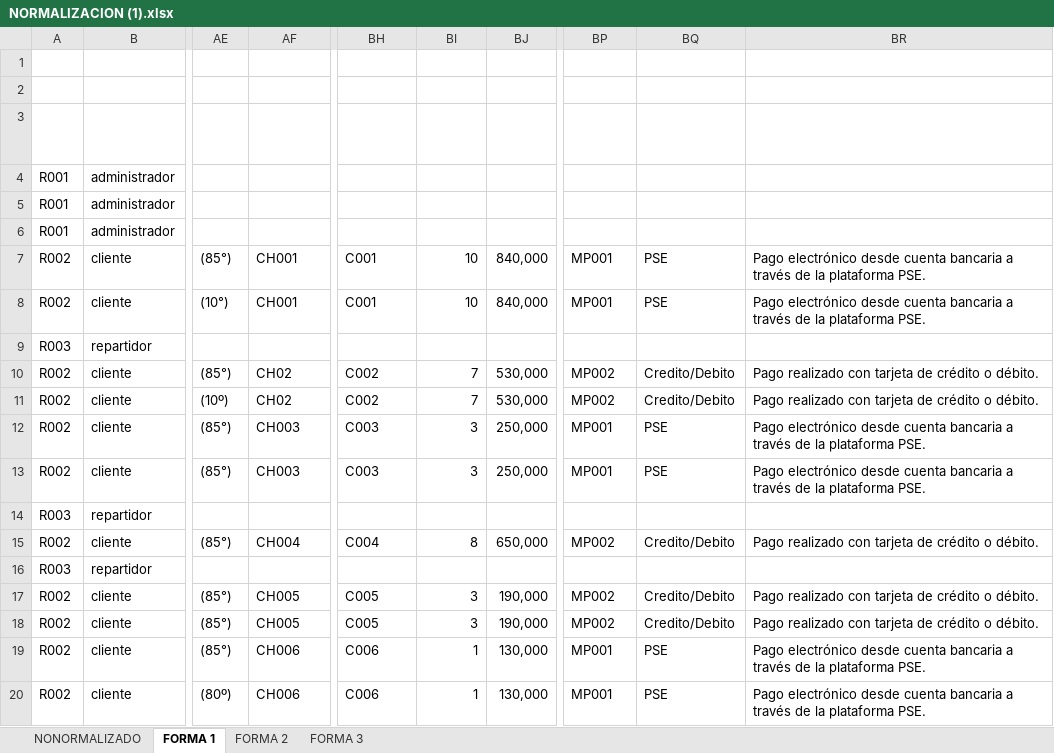
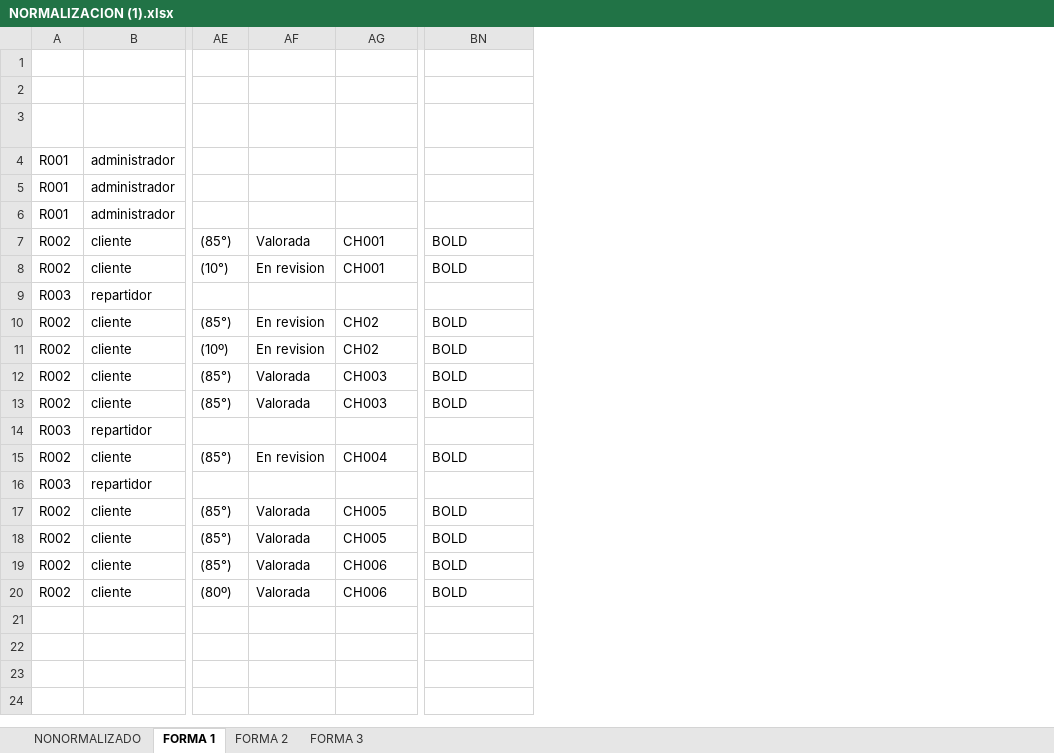
Before and after one commit to LENICITA/OPTICA-BALAMB, an Excel workbook: trimestreII/NORMALIZACION/NORMALIZACION (1).xlsx, sheet FORMA 1, drawn as a sheet; only a part is shown, gaps mark what is left out; values as stored, in another font and other column widths than the file's, no borders; charts and pictures and table styles not drawn; removed rows and columns are numbered as before the commit, all else as after; the diff names each change by its address in the sheet, - before the commit and + after, or states it on an @@ line.

```diff
--- a/trimestreII/NORMALIZACION/NORMALIZACION (1).xlsx (sheet FORMA 1)
+++ b/trimestreII/NORMALIZACION/NORMALIZACION (1).xlsx (sheet FORMA 1)
+column AF (estado de formula), rows 7-20: Valorada | En revision |  | En revision | En revision | Valorada | Valorada |  | En revision |  | Valorada | Valorada | Valorada | Valorada
-column BH (ID_ carrito), rows 7-20: C001 | C001 |  | C002 | C002 | C003 | C003 |  | C004 |  | C005 | C005 | C006 | C006
-column BI (cantidad), rows 7-20: 10 | 10 |  | 7 | 7 | 3 | 3 |  | 8 |  | 3 | 3 | 1 | 1
-column BJ (total), rows 7-20: 840,000 | 840,000 |  | 530,000 | 530,000 | 250,000 | 250,000 |  | 650,000 |  | 190,000 | 190,000 | 130,000 | 130,000
-column BP (ID_ metodo pago), rows 7-20: MP001 | MP001 |  | MP002 | MP002 | MP001 | MP001 |  | MP002 |  | MP002 | MP002 | MP001 | MP001
-column BR (descripcion metodo), rows 7-20: Pago electrónico desde cuenta bancaria a través de la plataforma PSE. | Pago electrónico desde cuenta bancaria a través de la plataforma PSE. |  | Pago realizado con tarjeta de crédito o débito. | Pago realizado con tarjeta de crédito o débito. | Pago electrónico desde cuenta bancaria a través de la plataforma PSE. | Pago electrónico desde cuenta bancaria a través de la plataforma PSE. |  | Pago realizado con tarjeta de crédito o débito. |  | Pago realizado con tarjeta de crédito o débito. | Pago realizado con tarjeta de crédito o débito. | Pago electrónico desde cuenta bancaria a través de la plataforma PSE. | Pago electrónico desde cuenta bancaria a través de la plataforma PSE.
-BN7:BN8 (tipo metodo): PSE
+BN7:BN8 (tipo metodo): BOLD
-BN10:BN11 (tipo metodo): Credito/Debito
+BN10:BN11 (tipo metodo): BOLD
-BN12:BN13 (tipo metodo): PSE
+BN12:BN13 (tipo metodo): BOLD
-BN15 (tipo metodo): Credito/Debito
+BN15 (tipo metodo): BOLD
-BN17:BN18 (tipo metodo): Credito/Debito
+BN17:BN18 (tipo metodo): BOLD
-BN19:BN20 (tipo metodo): PSE
+BN19:BN20 (tipo metodo): BOLD
```
Also changed, not shown: sheet FORMA 3, sheet FORMA 2, sheet NONORMALIZADO.
